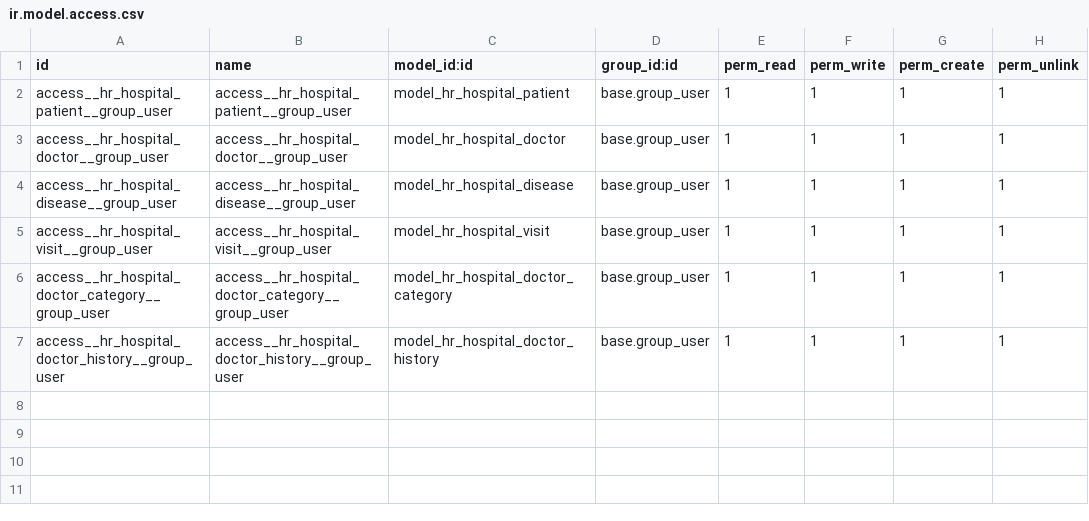
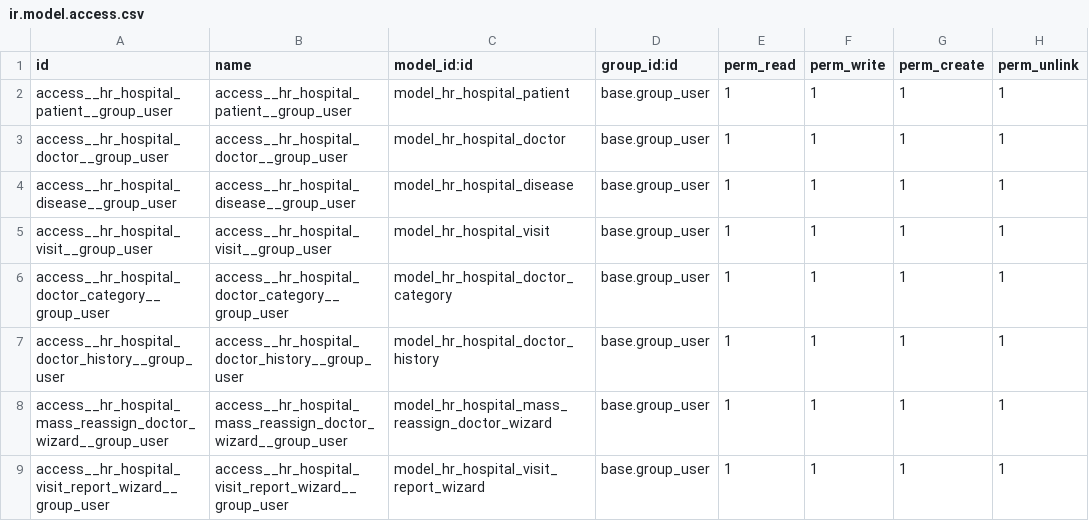
Before and after one commit to Denys-Rsh/hr_hospital, a CSV file: security/ir.model.access.csv, drawn as a sheet.

```diff
--- a/security/ir.model.access.csv
+++ b/security/ir.model.access.csv
@@ -7 +7,3 @@ access__hr_hospital_doctor_category__group_user,access__hr_hospital_doctor_categ
 access__hr_hospital_doctor_history__group_user,access__hr_hospital_doctor_history__group_user,model_hr_hospital_doctor_history,base.group_user,1,1,1,1
+access__hr_hospital_mass_reassign_doctor_wizard__group_user,access__hr_hospital_mass_reassign_doctor_wizard__group_user,model_hr_hospital_mass_reassign_doctor_wizard,base.group_user,1,1,1,1
+access__hr_hospital_visit_report_wizard__group_user,access__hr_hospital_visit_report_wizard__group_user,model_hr_hospital_visit_report_wizard,base.group_user,1,1,1,1
```
Also changed, not shown: 7 other files.
